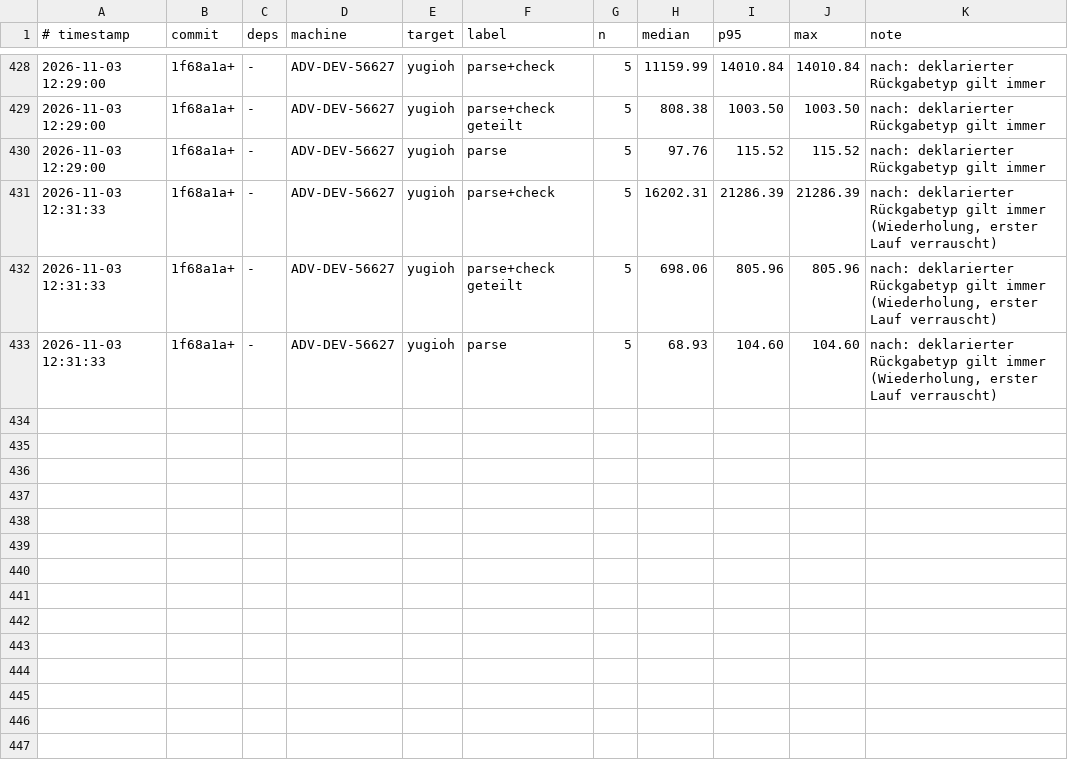
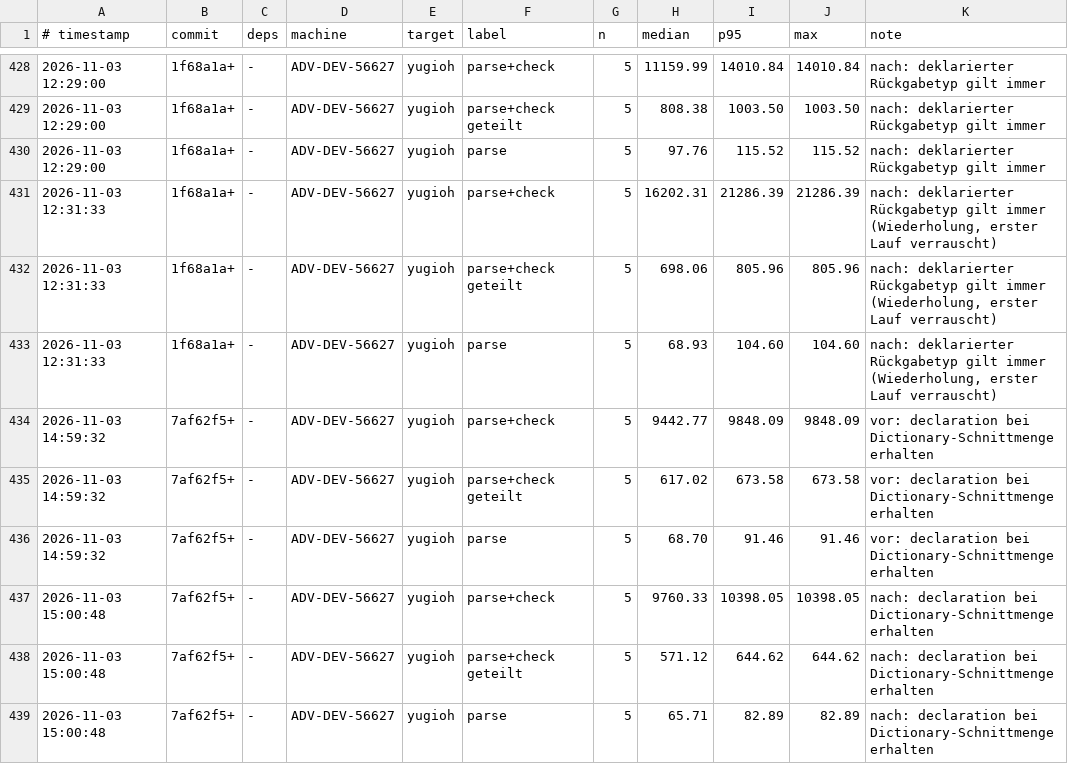
Before and after one commit to JulianXander/jul-compiler, a TSV file: scripts/bench-log-compiler.tsv, drawn as a sheet; only a part is shown, gaps mark what is left out; the diff names each change by its address in the sheet, - before the commit and + after, or states it on an @@ line.

```diff
--- a/scripts/bench-log-compiler.tsv
+++ b/scripts/bench-log-compiler.tsv
+row 434: 2026-11-03 14:59:32 | 7af62f5+ | - | ADV-DEV-56627 | yugioh | parse+check | 5 | 9442.77 | 9848.09 | 9848.09 | vor: declaration bei Dictionary-Schnittmenge erhalten
+row 435: 2026-11-03 14:59:32 | 7af62f5+ | - | ADV-DEV-56627 | yugioh | parse+check geteilt | 5 | 617.02 | 673.58 | 673.58 | vor: declaration bei Dictionary-Schnittmenge erhalten
+row 436: 2026-11-03 14:59:32 | 7af62f5+ | - | ADV-DEV-56627 | yugioh | parse | 5 | 68.70 | 91.46 | 91.46 | vor: declaration bei Dictionary-Schnittmenge erhalten
+row 437: 2026-11-03 15:00:48 | 7af62f5+ | - | ADV-DEV-56627 | yugioh | parse+check | 5 | 9760.33 | 10398.05 | 10398.05 | nach: declaration bei Dictionary-Schnittmenge erhalten
+row 438: 2026-11-03 15:00:48 | 7af62f5+ | - | ADV-DEV-56627 | yugioh | parse+check geteilt | 5 | 571.12 | 644.62 | 644.62 | nach: declaration bei Dictionary-Schnittmenge erhalten
+row 439: 2026-11-03 15:00:48 | 7af62f5+ | - | ADV-DEV-56627 | yugioh | parse | 5 | 65.71 | 82.89 | 82.89 | nach: declaration bei Dictionary-Schnittmenge erhalten
```
Also changed, not shown: 3 other files.
